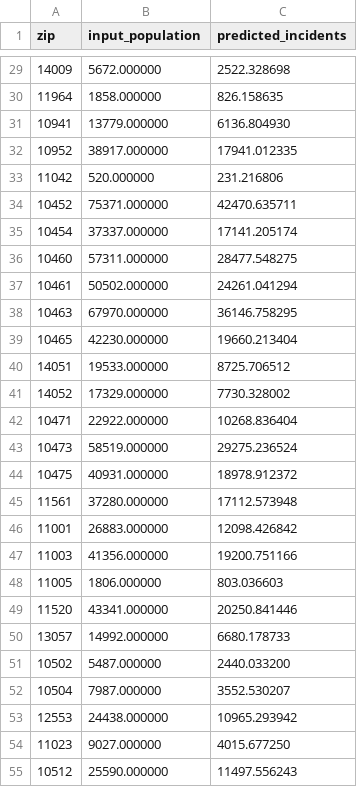
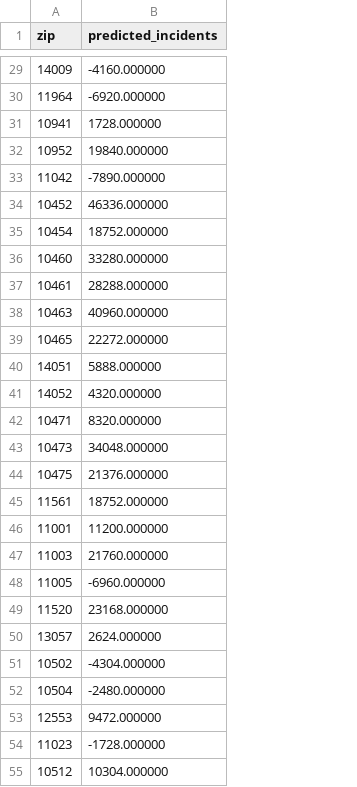
Before and after one commit to nyucusp/gx5003-fall2013, a CSV file: cbj238/assignment6/predictions.csv, drawn as a sheet; only a part is shown, gaps mark what is left out; removed rows and columns are numbered as before the commit, all else as after; the diff covers the shown part only; the diff names each change by its address in the sheet, - before the commit and + after, or states it on an @@ line.

Commit message:
added code i used to process the irs zips, and modified the preditions.csv to only include the specified columns.

```diff
--- a/cbj238/assignment6/predictions.csv
+++ b/cbj238/assignment6/predictions.csv
-column B (input_population), rows 29-55: 5672.000000 | 1858.000000 | 13779.000000 | 38917.000000 | 520.000000 | 75371.000000 | 37337.000000 | 57311.000000 | 50502.000000 | 67970.000000 | 42230.000000 | 19533.000000 | 17329.000000 | 22922.000000 | 58519.000000 | 40931.000000 | 37280.000000 | 26883.000000 | 41356.000000 | 1806.000000 | 43341.000000 | 14992.000000 | 5487.000000 | 7987.000000 | 24438.000000 | 9027.000000 | 25590.000000
-B29 (predicted_incidents): 2522.328698
+B29 (predicted_incidents): -4160.000000
-B30 (predicted_incidents): 826.158635
+B30 (predicted_incidents): -6920.000000
-B31 (predicted_incidents): 6136.804930
+B31 (predicted_incidents): 1728.000000
-B32 (predicted_incidents): 17941.012335
+B32 (predicted_incidents): 19840.000000
-B33 (predicted_incidents): 231.216806
+B33 (predicted_incidents): -7890.000000
-B34 (predicted_incidents): 42470.635711
+B34 (predicted_incidents): 46336.000000
-B35 (predicted_incidents): 17141.205174
+B35 (predicted_incidents): 18752.000000
-B36 (predicted_incidents): 28477.548275
+B36 (predicted_incidents): 33280.000000
-B37 (predicted_incidents): 24261.041294
+B37 (predicted_incidents): 28288.000000
-B38 (predicted_incidents): 36146.758295
+B38 (predicted_incidents): 40960.000000
-B39 (predicted_incidents): 19660.213404
+B39 (predicted_incidents): 22272.000000
-B40 (predicted_incidents): 8725.706512
+B40 (predicted_incidents): 5888.000000
-B41 (predicted_incidents): 7730.328002
+B41 (predicted_incidents): 4320.000000
-B42 (predicted_incidents): 10268.836404
+B42 (predicted_incidents): 8320.000000
-B43 (predicted_incidents): 29275.236524
+B43 (predicted_incidents): 34048.000000
-B44 (predicted_incidents): 18978.912372
+B44 (predicted_incidents): 21376.000000
-B45 (predicted_incidents): 17112.573948
+B45 (predicted_incidents): 18752.000000
-B46 (predicted_incidents): 12098.426842
+B46 (predicted_incidents): 11200.000000
-B47 (predicted_incidents): 19200.751166
+B47 (predicted_incidents): 21760.000000
-B48 (predicted_incidents): 803.036603
+B48 (predicted_incidents): -6960.000000
-B49 (predicted_incidents): 20250.841446
+B49 (predicted_incidents): 23168.000000
-B50 (predicted_incidents): 6680.178733
+B50 (predicted_incidents): 2624.000000
-B51 (predicted_incidents): 2440.033200
+B51 (predicted_incidents): -4304.000000
-B52 (predicted_incidents): 3552.530207
+B52 (predicted_incidents): -2480.000000
-B53 (predicted_incidents): 10965.293942
+B53 (predicted_incidents): 9472.000000
-B54 (predicted_incidents): 4015.677250
+B54 (predicted_incidents): -1728.000000
-B55 (predicted_incidents): 11497.556243
+B55 (predicted_incidents): 10304.000000
```
Also changed, not shown: 87 edited cells elsewhere in this file, 2 other files.
